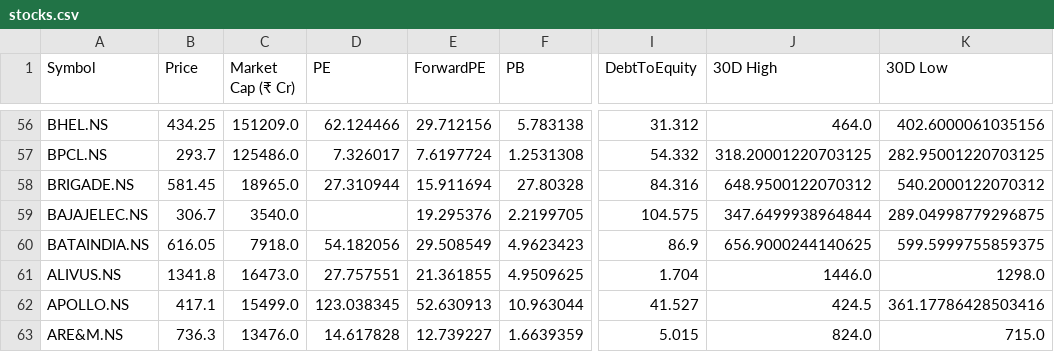
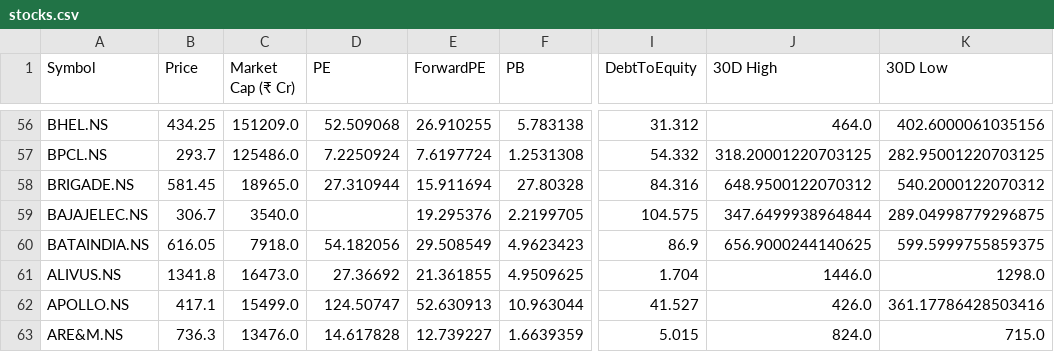
Before and after one commit to rsh-lab/nse-stock-dashboard, a CSV file: stocks.csv, drawn as a sheet; only a part is shown, gaps mark what is left out; the diff covers the shown part only; the diff names each change by its address in the sheet, - before the commit and + after, or states it on an @@ line.

```diff
--- a/stocks.csv
+++ b/stocks.csv
-D56 (PE): 62.124466
+D56 (PE): 52.509068
-E56 (ForwardPE): 29.712156
+E56 (ForwardPE): 26.910255
-D57 (PE): 7.326017
+D57 (PE): 7.2250924
-D61 (PE): 27.757551
+D61 (PE): 27.36692
-D62 (PE): 123.038345
+D62 (PE): 124.50747
-J62 (30D High): 424.5
+J62 (30D High): 426.0
```
Also changed, not shown: 54 edited cells elsewhere in this file.
